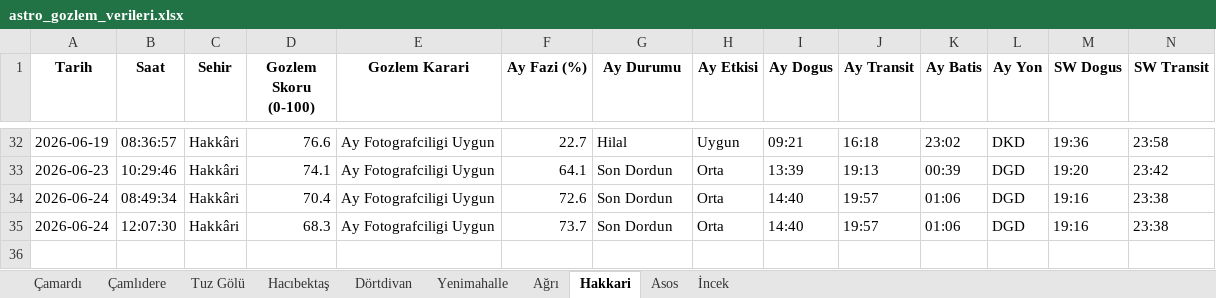
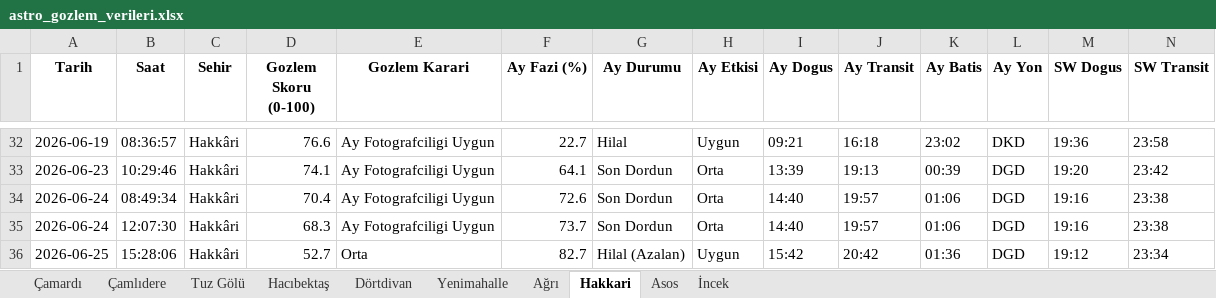
Before and after one commit to muhdogan-max/astro-gozlem, an Excel workbook: HavaTakip/astro_gozlem_verileri.xlsx, sheet Hakkari, drawn as a sheet; only a part is shown, gaps mark what is left out; values as stored, in another font and other column widths than the file's, no borders; rows hold the shown columns only; the diff names each change by its address in the sheet, - before the commit and + after, or states it on an @@ line.

```diff
--- a/HavaTakip/astro_gozlem_verileri.xlsx (sheet Hakkari)
+++ b/HavaTakip/astro_gozlem_verileri.xlsx (sheet Hakkari)
+row 36: 2026-06-25 | 15:28:06 | Hakkâri | 52.7 | Orta | 82.7 | Hilal (Azalan) | Uygun | 15:42 | 20:42 | 01:36 | DGD | 19:12 | 23:34
```
Also changed, not shown: sheet Dörtdivan, sheet Asos, sheet Ağrı, sheet İncek, sheet Çamlıdere, sheet Çamardı, 3 more sheets.
